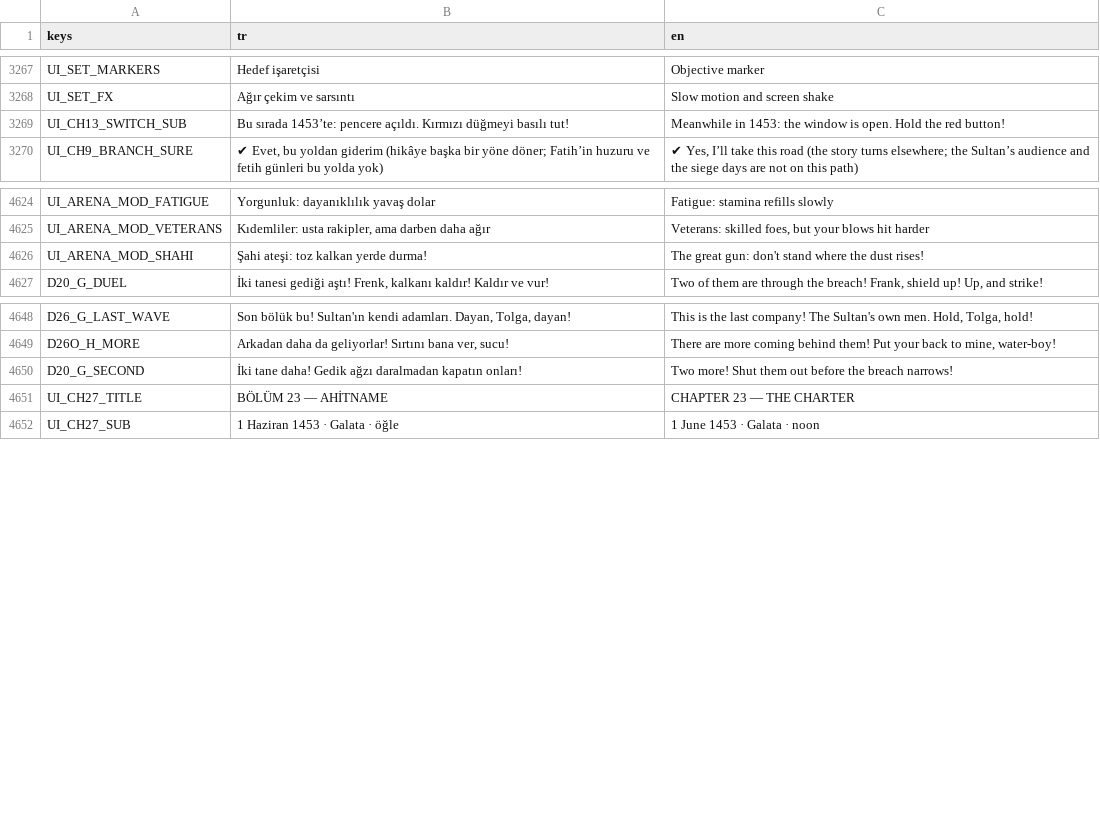
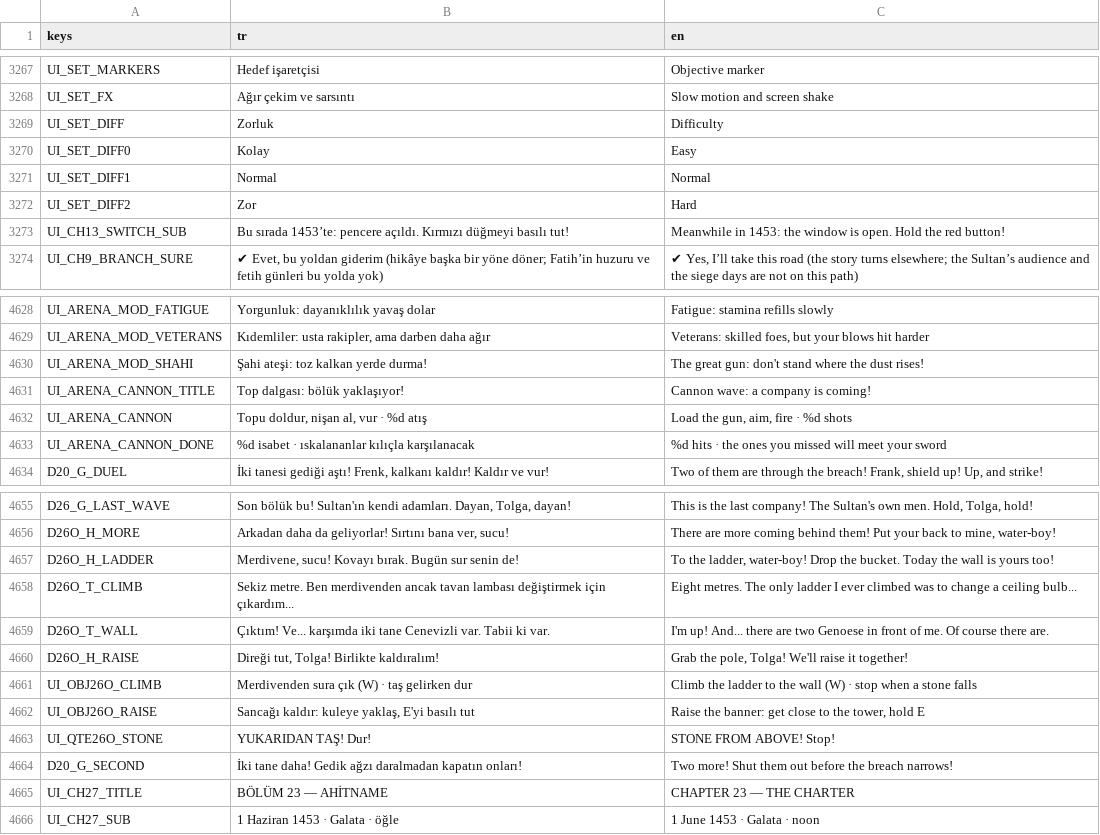
Before and after one commit to TradersEntertainment/nothistorygame, a CSV file: i18n/strings.csv, drawn as a sheet; only a part is shown, gaps mark what is left out; the diff names each change by its address in the sheet, - before the commit and + after, or states it on an @@ line.

```diff
--- a/i18n/strings.csv
+++ b/i18n/strings.csv
+row 3269: UI_SET_DIFF | Zorluk | Difficulty
+row 3270: UI_SET_DIFF0 | Kolay | Easy
+row 3271: UI_SET_DIFF1 | Normal | Normal
+row 3272: UI_SET_DIFF2 | Zor | Hard
+row 4631: UI_ARENA_CANNON_TITLE | Top dalgası: bölük yaklaşıyor! | Cannon wave: a company is coming!
+row 4632: UI_ARENA_CANNON | Topu doldur, nişan al, vur · %d atış | Load the gun, aim, fire · %d shots
+row 4633: UI_ARENA_CANNON_DONE | %d isabet · ıskalananlar kılıçla karşılanacak | %d hits · the ones you missed will meet your sword
+row 4657: D26O_H_LADDER | Merdivene, sucu! Kovayı bırak. Bugün sur senin de! | To the ladder, water-boy! Drop the bucket. Today the wall is yours too!
+row 4658: D26O_T_CLIMB | Sekiz metre. Ben merdivenden ancak tavan lambası değiştirmek için çıkardım... | Eight metres. The only ladder I ever climbed was to change a ceiling bulb...
+row 4659: D26O_T_WALL | Çıktım! Ve... karşımda iki tane Cenevizli var. Tabii ki var. | I'm up! And... there are two Genoese in front of me. Of course there are.
+row 4660: D26O_H_RAISE | Direği tut, Tolga! Birlikte kaldıralım! | Grab the pole, Tolga! We'll raise it together!
+row 4661: UI_OBJ26O_CLIMB | Merdivenden sura çık (W) · taş gelirken dur | Climb the ladder to the wall (W) · stop when a stone falls
+row 4662: UI_OBJ26O_RAISE | Sancağı kaldır: kuleye yaklaş, E'yi basılı tut | Raise the banner: get close to the tower, hold E
+row 4663: UI_QTE26O_STONE | YUKARIDAN TAŞ! Dur! | STONE FROM ABOVE! Stop!
```
Also changed, not shown: 14 other files.
